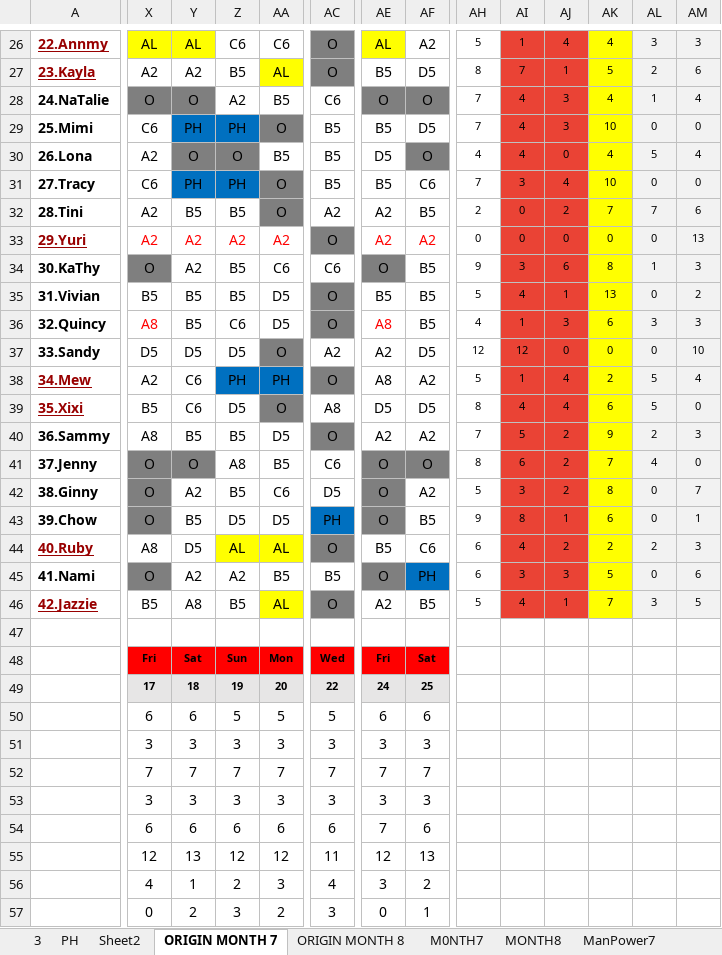
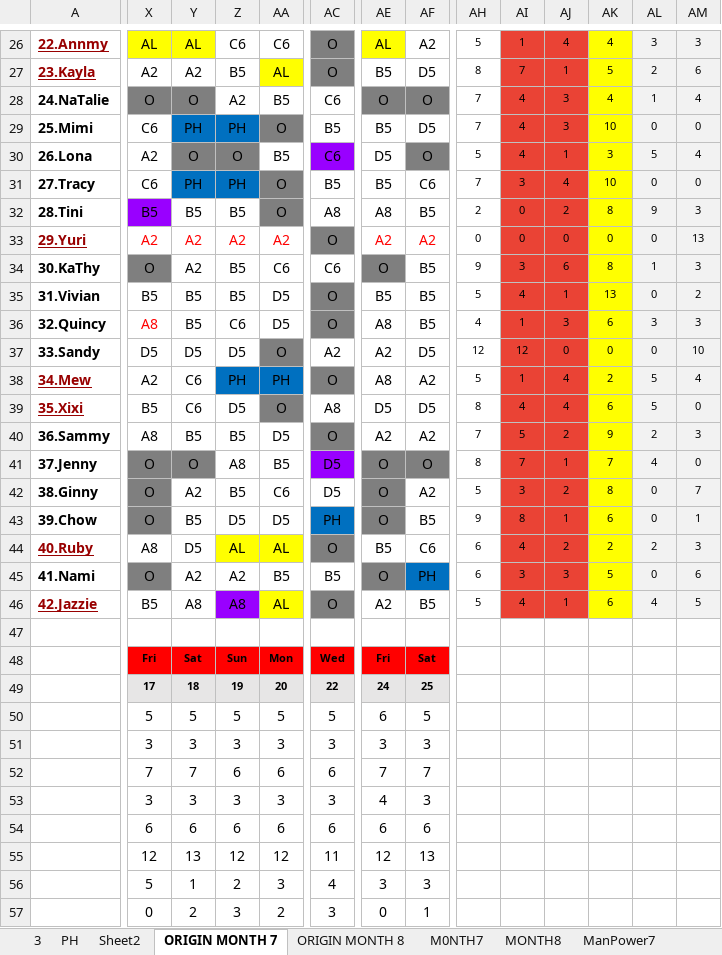
Before and after one commit to Chats-club/roter-ga, an Excel workbook: uploads/ORIGINAL7.xlsx, sheet ORIGIN MONTH 7, drawn as a sheet; only a part is shown, gaps mark what is left out; values as stored, in another font and other column widths than the file's, no borders; charts and pictures and conditional formats not drawn; the diff covers the shown part only; the diff names each change by its address in the sheet, - before the commit and + after, or states it on an @@ line.

```diff
--- a/uploads/ORIGINAL7.xlsx (sheet ORIGIN MONTH 7)
+++ b/uploads/ORIGINAL7.xlsx (sheet ORIGIN MONTH 7)
-AC30: B5
+AC30: C6
-AC30 fill: none
+AC30 fill: #9900FF
-AH30: 4
+AH30: 5
-AJ30: 0
+AJ30: 1
-AK30: 4
+AK30: 3
-X32: A2
+X32: B5
-X32 fill: none
+X32 fill: #9900FF
-AC32: A2
+AC32: A8
-AE32: A2
+AE32: A8
-AK32: 7
+AK32: 8
-AL32: 7
+AL32: 9
-AM32: 6
+AM32: 3
-AE36 text colour: #FF0000
+AE36 text colour: black
-AC41: C6
+AC41: D5
-AC41 fill: none
+AC41 fill: #9900FF
-AI41: 6
+AI41: 7
-AJ41: 2
+AJ41: 1
-Z46: B5
+Z46: A8
-Z46 fill: none
+Z46 fill: #9900FF
-AK46: 7
+AK46: 6
-AL46: 3
+AL46: 4
-X50: 6
+X50: 5
-Y50: 6
+Y50: 5
-AF50: 6
+AF50: 5
-Z52: 7
+Z52: 6
-AA52: 7
+AA52: 6
-AC52: 7
+AC52: 6
-AE53: 3
+AE53: 4
-AE54: 7
+AE54: 6
-X56: 4
+X56: 5
-AF56: 2
+AF56: 3
```
Also changed, not shown: 34 edited cells and cell formats elsewhere in this sheet, sheet ORIGIN MONTH 8, sheet ManPower8, sheet MONTH8, sheet Month7, sheet M0NTH7, sheet ManPower7, 2 other files.
